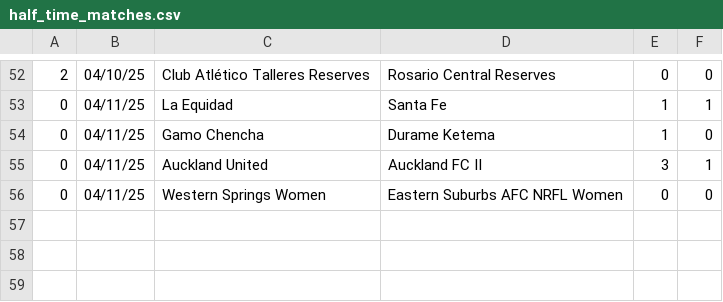
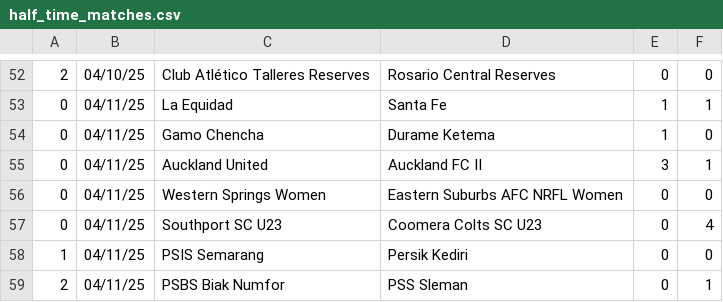
Before and after one commit to JOSPHATT/Finished_Matches, a CSV file: half_time_matches.csv, drawn as a sheet; only a part is shown, gaps mark what is left out.

```diff
--- a/half_time_matches.csv
+++ b/half_time_matches.csv
@@ -56 +56,4 @@
 0,04/11/25,Western Springs Women,Eastern Suburbs AFC NRFL Women,0,0
+0,04/11/25,Southport SC U23,Coomera Colts SC U23,0,4
+1,04/11/25,PSIS Semarang,Persik Kediri,0,0
+2,04/11/25,PSBS Biak Numfor,PSS Sleman,0,1
```
